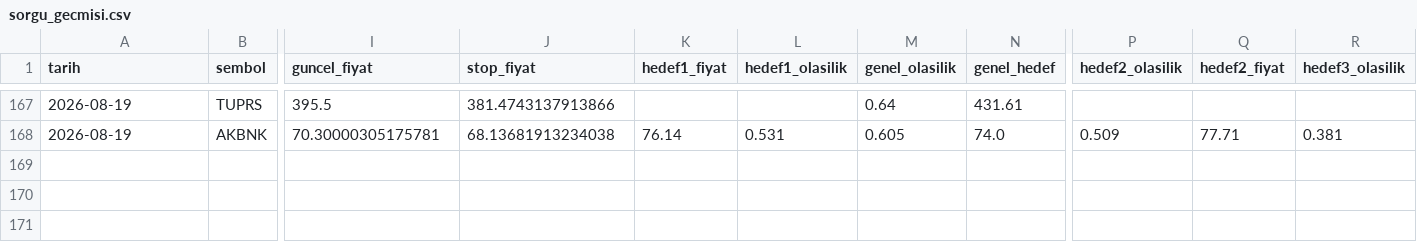
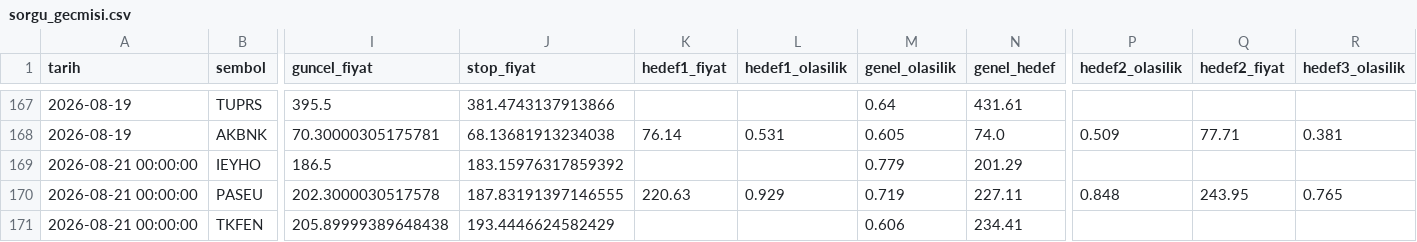
Before and after one commit to sifirdanbine01-commits/bist100-ai-tahmin, a CSV file: sorgu_gecmisi.csv, drawn as a sheet; only a part is shown, gaps mark what is left out; rows hold the shown columns only; the diff names each change by its address in the sheet, - before the commit and + after, or states it on an @@ line.

```diff
--- a/sorgu_gecmisi.csv
+++ b/sorgu_gecmisi.csv
+row 169: 2026-08-21 00:00:00 | IEYHO | 186.5 | 183.15976317859392 |  |  | 0.779 | 201.29
+row 170: 2026-08-21 00:00:00 | PASEU | 202.3000030517578 | 187.83191397146555 | 220.63 | 0.929 | 0.719 | 227.11 | 0.848 | 243.95 | 0.765
+row 171: 2026-08-21 00:00:00 | TKFEN | 205.89999389648438 | 193.4446624582429 |  |  | 0.606 | 234.41
```
Also changed, not shown: pozisyon_gecmisi.csv, 1 other file.
